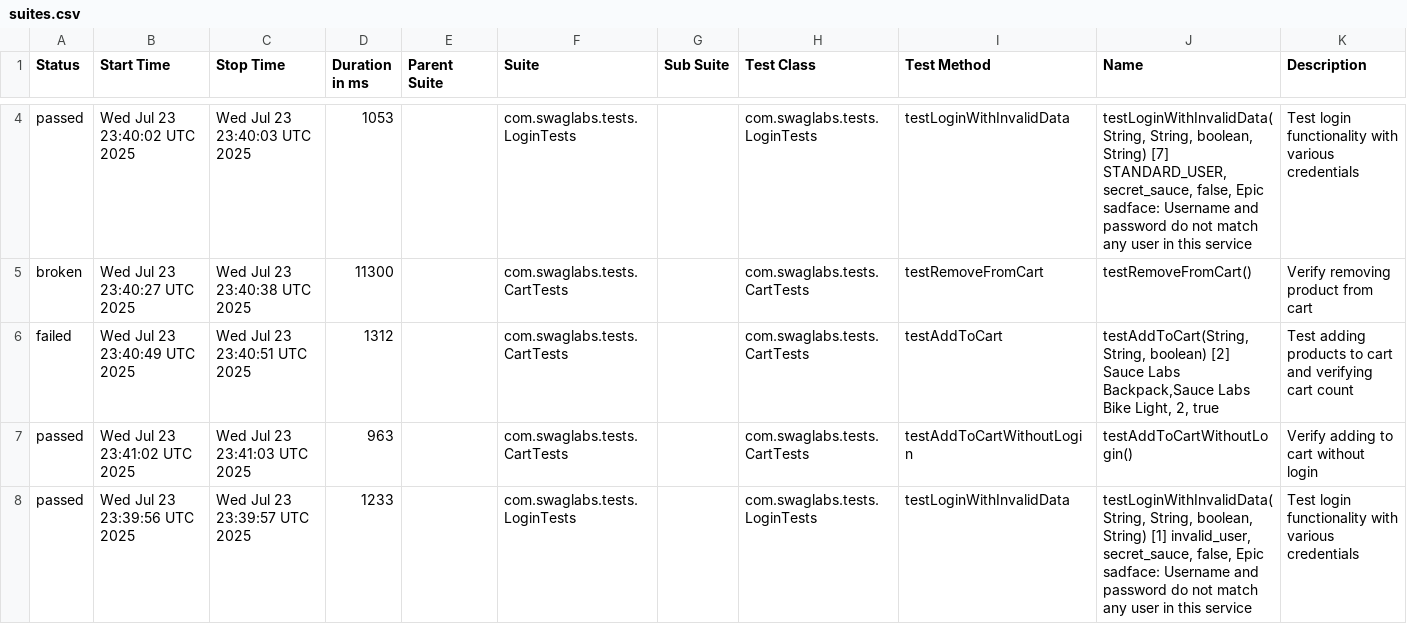
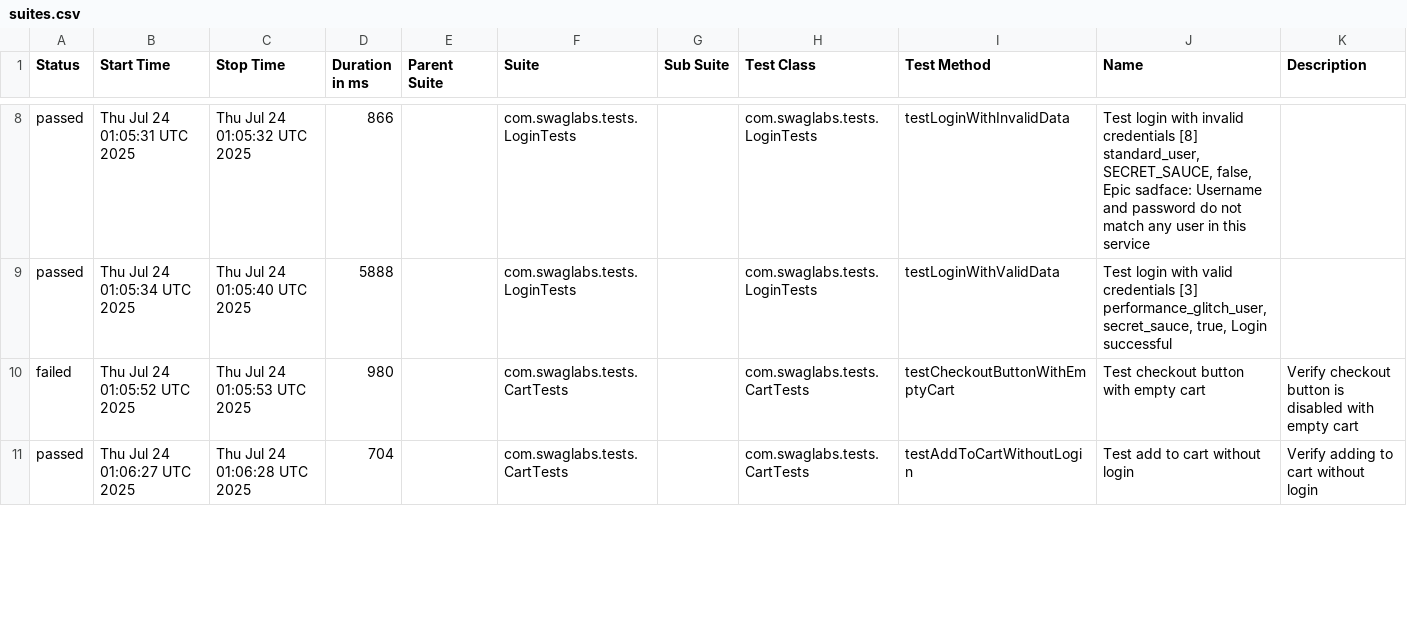
Before and after one commit to jaabless/SwagLabs, a CSV file: data/suites.csv, drawn as a sheet; only a part is shown, gaps mark what is left out; the diff covers the shown part only.

```diff
--- a/data/suites.csv
+++ b/data/suites.csv
@@ -4,5 +8,4 @@
-"passed","Wed Jul 23 23:40:02 UTC 2025","Wed Jul 23 23:40:03 UTC 2025","1053","","com.swaglabs.tests.LoginTests","","com.swaglabs.tests.LoginTests","testLoginWithInvalidData","testLoginWithInvalidData(String, String, boolean, String) [7] STANDARD_USER, secret_sauce, false, Epic sadface: Username and password do not match any user in this service","Test login functionality with various credentials"
-"broken","Wed Jul 23 23:40:27 UTC 2025","Wed Jul 23 23:40:38 UTC 2025","11300","","com.swaglabs.tests.CartTests","","com.swaglabs.tests.CartTests","testRemoveFromCart","testRemoveFromCart()","Verify removing product from cart"
-"failed","Wed Jul 23 23:40:49 UTC 2025","Wed Jul 23 23:40:51 UTC 2025","1312","","com.swaglabs.tests.CartTests","","com.swaglabs.tests.CartTests","testAddToCart","testAddToCart(String, String, boolean) [2] Sauce Labs Backpack,Sauce Labs Bike Light, 2, true","Test adding products to cart and verifying cart count"
-"passed","Wed Jul 23 23:41:02 UTC 2025","Wed Jul 23 23:41:03 UTC 2025","963","","com.swaglabs.tests.CartTests","","com.swaglabs.tests.CartTests","testAddToCartWithoutLogin","testAddToCartWithoutLogin()","Verify adding to cart without login"
-"passed","Wed Jul 23 23:39:56 UTC 2025","Wed Jul 23 23:39:57 UTC 2025","1233","","com.swaglabs.tests.LoginTests","","com.swaglabs.tests.LoginTests","testLoginWithInvalidData","testLoginWithInvalidData(String, String, boolean, String) [1] invalid_user, secret_sauce, false, Epic sadface: Username and password do not match any user in this service","Test login functionality with various credentials"
+"passed","Thu Jul 24 01:05:31 UTC 2025","Thu Jul 24 01:05:32 UTC 2025","866","","com.swaglabs.tests.LoginTests","","com.swaglabs.tests.LoginTests","testLoginWithInvalidData","Test login with invalid credentials [8] standard_user, SECRET_SAUCE, false, Epic sadface: Username and password do not match any user in this service",""
+"passed","Thu Jul 24 01:05:34 UTC 2025","Thu Jul 24 01:05:40 UTC 2025","5888","","com.swaglabs.tests.LoginTests","","com.swaglabs.tests.LoginTests","testLoginWithValidData","Test login with valid credentials [3] performance_glitch_user, secret_sauce, true, Login successful",""
+"failed","Thu Jul 24 01:05:52 UTC 2025","Thu Jul 24 01:05:53 UTC 2025","980","","com.swaglabs.tests.CartTests","","com.swaglabs.tests.CartTests","testCheckoutButtonWithEmptyCart","Test checkout button with empty cart","Verify checkout button is disabled with empty cart"
+"passed","Thu Jul 24 01:06:27 UTC 2025","Thu Jul 24 01:06:28 UTC 2025","704","","com.swaglabs.tests.CartTests","","com.swaglabs.tests.CartTests","testAddToCartWithoutLogin","Test add to cart without login","Verify adding to cart without login"
```
Also changed, not shown: 5 added rows, 4 removed rows and 68 edited cells elsewhere in this file, 59 other files.
